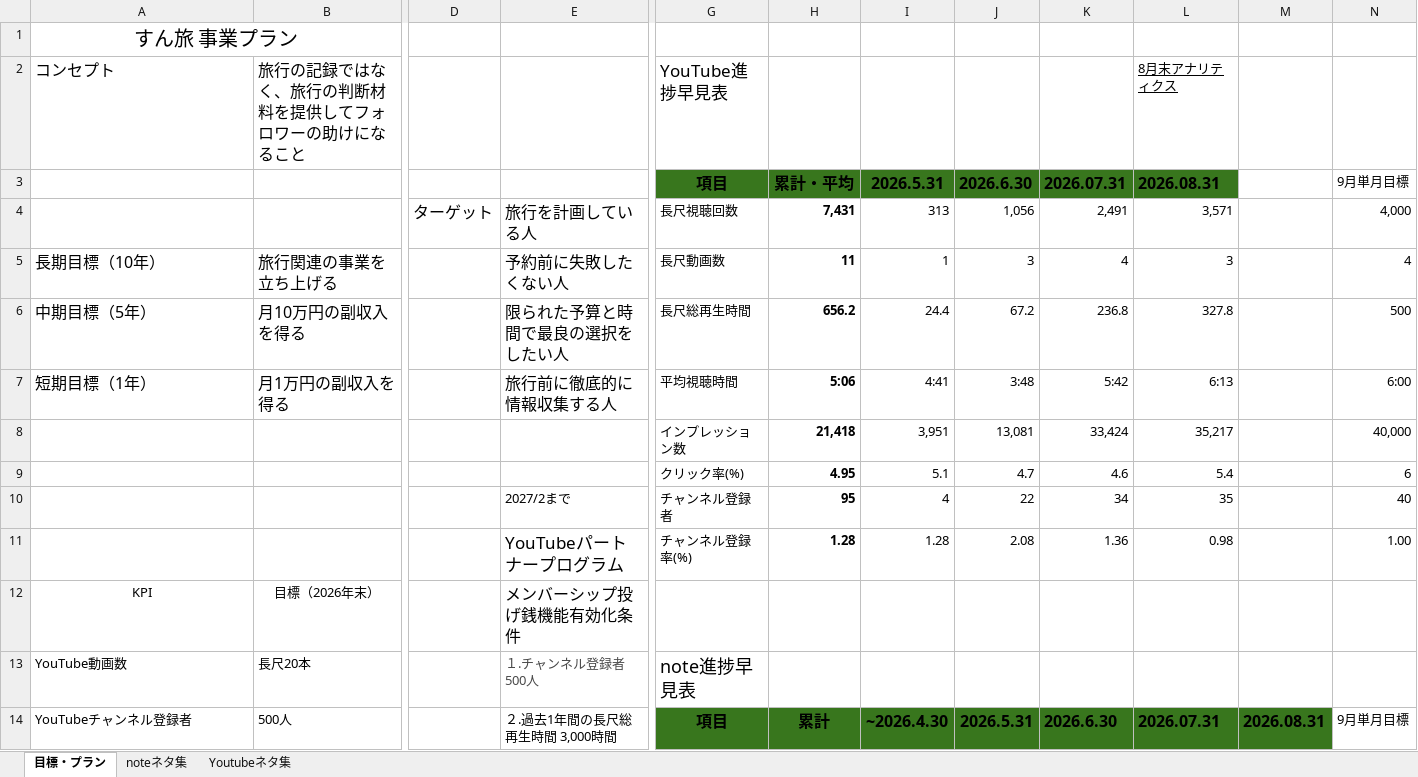
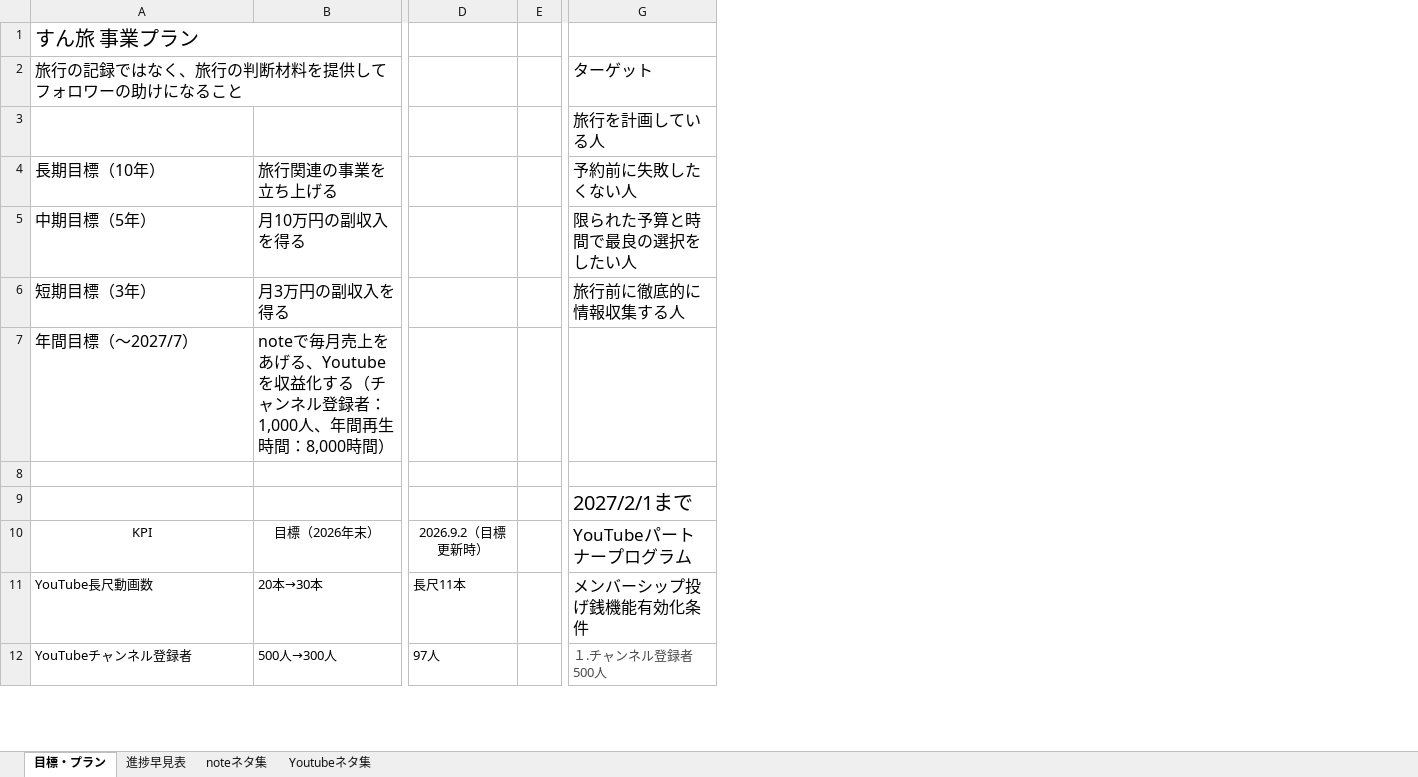
Before and after one commit to shunagas/sun_ai, an Excel workbook: すん旅事業.xlsx, sheet 目標・プラン, drawn as a sheet; only a part is shown, gaps mark what is left out; values as stored, in another font and other column widths than the file's, no borders; charts and pictures and table styles not drawn; removed rows and columns are numbered as before the commit, all else as after; rows hold the shown columns only; the diff covers the shown part only; the diff names each change by its address in the sheet, - before the commit and + after, or states it on an @@ line.

```diff
--- a/すん旅事業.xlsx (sheet 目標・プラン)
+++ b/すん旅事業.xlsx (sheet 目標・プラン)
+sheet tab: 進捗早見表
-column D, row 4: ターゲット
+column D, row 10: 2026.9.2（目標更新時）; row 12: 97人
+column E, empty
-column G, rows 3-8: 項目 | 長尺視聴回数 | 長尺動画数 | 長尺総再生時間 | 平均視聴時間 | インプレッション数; row 10: チャンネル登録者; row 14: 項目
-column H, rows 3-8: 累計・平均 | 7,431 | 11 | 656.2 | 5:06 | 21,418; row 10: 95; row 14: 累計
-column I, rows 3-8: 2026.5.31 | 313 | 1 | 24.4 | 4:41 | 3,951; row 10: 4; row 14: ~2026.4.30
-column J, rows 3-8: 2026.6.30 | 1,056 | 3 | 67.2 | 3:48 | 13,081; row 10: 22; row 14: 2026.5.31
-column K, rows 3-8: 2026.07.31 | 2,491 | 4 | 236.8 | 5:42 | 33,424; row 10: 34; row 14: 2026.6.30
-column L, rows 3-8: 2026.08.31 | 3,571 | 3 | 327.8 | 6:13 | 35,217; row 10: 35; row 14: 2026.07.31
-column M, row 14: 2026.08.31
-column N, rows 3-8: 9月単月目標 | 4,000 | 4 | 500 | 6:00 | 40,000; row 10: 40; row 14: 9月単月目標
-A1 alignment: center
+A1 alignment: left
-row 2: コンセプト | 旅行の記録ではなく、旅行の判断材料を提供してフォロワーの助けになること |  |  | YouTube進捗早見表 |  |  |  |  | 8月末アナリティクス
-A2: (empty)
+A2: 旅行の記録ではなく、旅行の判断材料を提供してフォロワーの助けになること
-G2: (empty)
+G2: ターゲット
-A6: 短期目標（1年）
+A6: 短期目標（3年）
-B6: 月1万円の副収入を得る
+B6: 月3万円の副収入を得る
+row 7: 年間目標（〜2027/7） | noteで毎月売上をあげる、Youtubeを収益化する（チャンネル登録者：1,000人、年間再生時間：8,000時間）
-row 8:  |  |  |  | インプレッション数 | 21,418 | 3,951 | 13,081 | 33,424 | 35,217 |  | 40,000
+row 8: (empty)
-row 9:  |  |  |  | クリック率(%) | 4.95 | 5.1 | 4.7 | 4.6 | 5.4 |  | 6
-G9: 2027/2まで
+G9: 2027/2/1まで
@@ G9 text size: larger @@
-row 11:  |  |  | YouTubeパートナープログラム | チャンネル登録率(%) | 1.28 | 1.28 | 2.08 | 1.36 | 0.98 |  | 1.00
-G10: メンバーシップ投げ銭機能有効化条件
+G10: YouTubeパートナープログラム
@@ G10 text size: larger @@
-row 13: YouTube動画数 | 長尺20本 |  | １.チャンネル登録者500人 | note進捗早見表
+row 11: YouTube長尺動画数 | 20本→30本 | 長尺11本 |  | メンバーシップ投げ銭機能有効化条件
-B12: 500人
+B12: 500人→300人
-G12: ２.過去1年間の長尺総再生時間 3,000時間
+G12: １.チャンネル登録者500人
-G12 text colour: black
+G12 text colour: #494949
```
Also changed, not shown: 2 added rows, 10 removed rows, 1 added column, 1 removed column, 7 edited cells and cell formats elsewhere in this sheet, charts or pictures, 6 other files.
